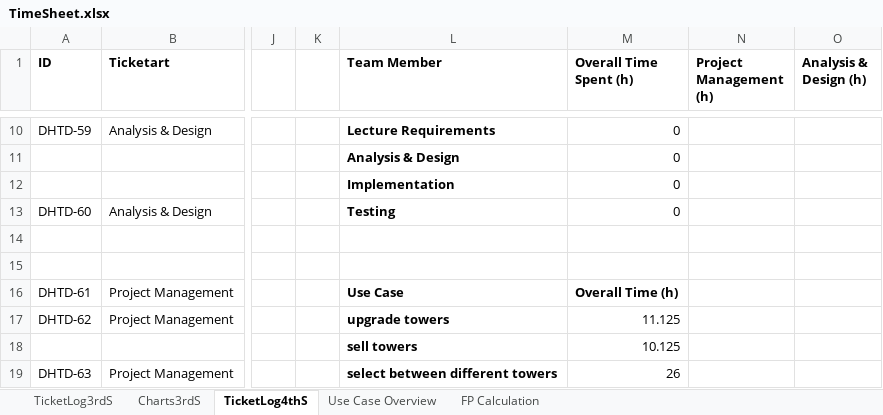
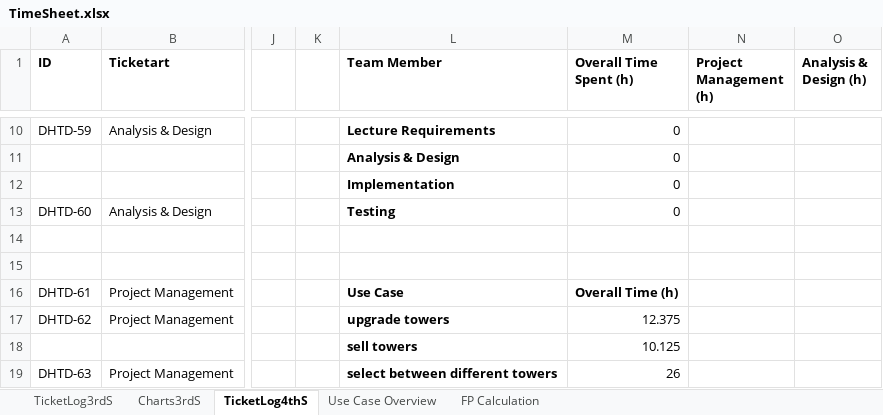
Before and after one commit to niwa99/Tower-Defense, an Excel workbook: midterm-presentation/TimeSheet.xlsx, sheet TicketLog4thS, drawn as a sheet; only a part is shown, gaps mark what is left out; values as stored, in another font and other column widths than the file's, no borders; the diff covers the shown part only; the diff names each change by its address in the sheet, - before the commit and + after, or states it on an @@ line.

Commit message:
Update TimeSheet (Week 17/18)

```diff
--- a/midterm-presentation/TimeSheet.xlsx (sheet TicketLog4thS)
+++ b/midterm-presentation/TimeSheet.xlsx (sheet TicketLog4thS)
-M17 (Overall Time Spent (h)): 11.125
+M17 (Overall Time Spent (h)): 12.375
```
Also changed, not shown: 37 added rows elsewhere in this sheet.
